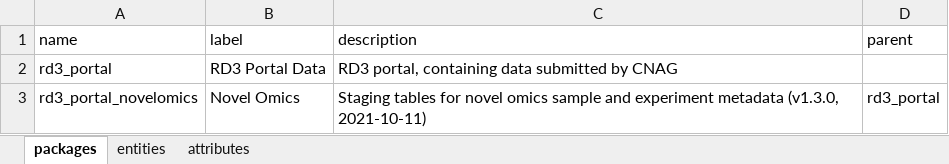
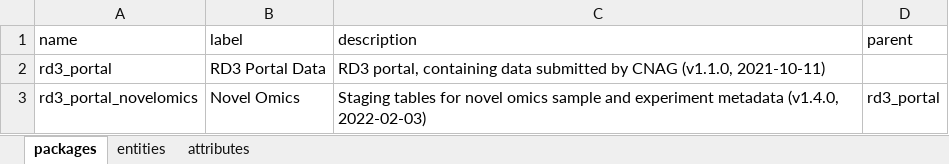
Before and after one commit to molgenis/projects-solve-rd, an Excel workbook: dist/rd3_portal_novelomics.xlsx, sheet packages, drawn as a sheet; values as stored, in another font and other column widths than the file's, no borders; the diff names each change by its address in the sheet, - before the commit and + after, or states it on an @@ line.

```diff
--- a/dist/rd3_portal_novelomics.xlsx (sheet packages)
+++ b/dist/rd3_portal_novelomics.xlsx (sheet packages)
-C2 (description): …by CNAG
+C2 (description): …by CNAG (v1.1.0, 2021-10-11)
-C3 (description): …experiment metadata (v1.3.0, 2021-10-11)
+C3 (description): …experiment metadata (v1.4.0, 2022-02-03)
```
Also changed, not shown: sheet attributes, 1 other file.
